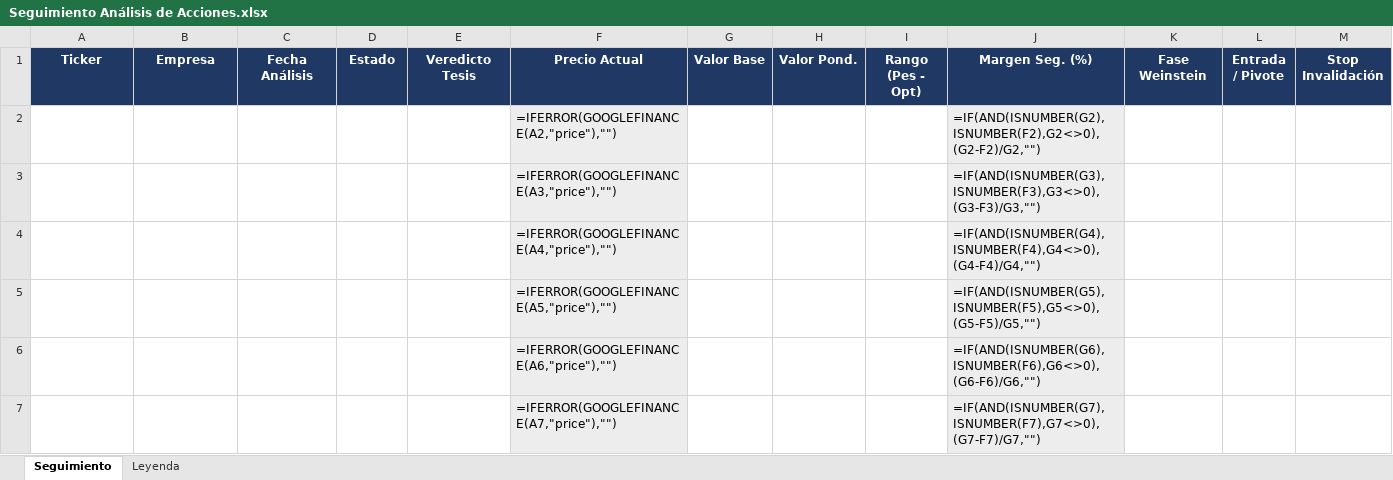
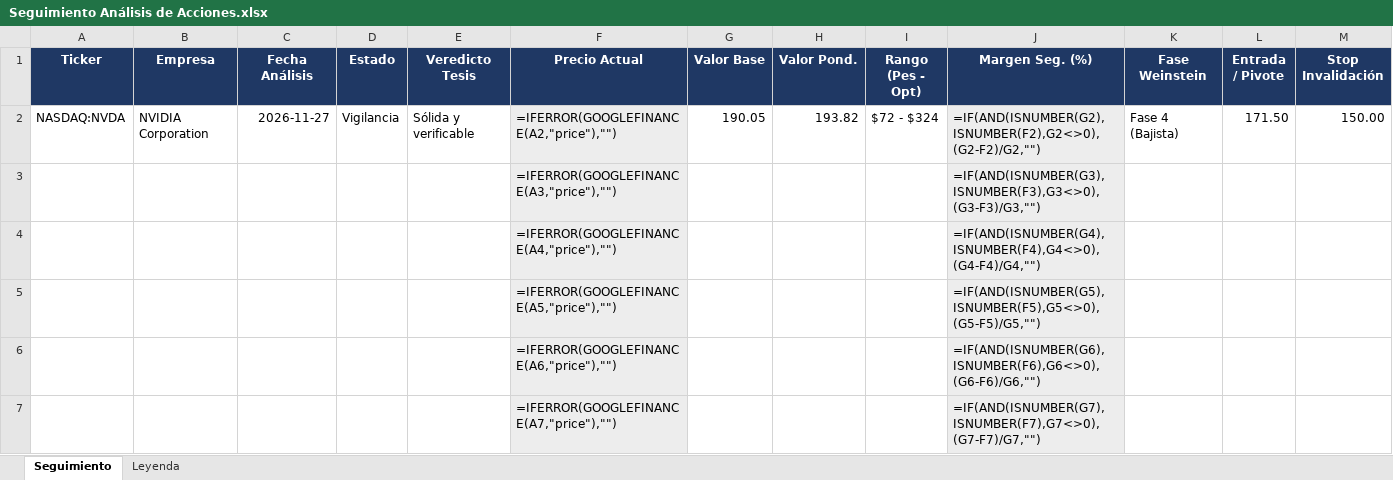
Before and after one commit to TheDonEduardo/analisis-empresas, an Excel workbook: seguimiento/Seguimiento Análisis de Acciones.xlsx, sheet Seguimiento, drawn as a sheet; only a part is shown; values as stored, in another font and other column widths than the file's, no borders; formulas without a stored value are shown as written; conditional formats not drawn; removed rows and columns are numbered as before the commit, all else as after; rows hold the shown columns only; the diff names each change by its address in the sheet, - before the commit and + after, or states it on an @@ line.

```diff
--- a/seguimiento/Seguimiento Análisis de Acciones.xlsx (sheet Seguimiento)
+++ b/seguimiento/Seguimiento Análisis de Acciones.xlsx (sheet Seguimiento)
-row 2:  |  |  |  |  | =IFERROR(GOOGLEFINANCE(A2,"price"),"") |  |  |  | =IF(AND(ISNUMBER(G2),ISNUMBER(F2),G2<>0),(G2-F2)/G2,"")
+row 2: NASDAQ:NVDA | NVIDIA Corporation | 2026-11-27 | Vigilancia | Sólida y verificable | =IFERROR(GOOGLEFINANCE(A2,"price"),"") | 190.05 | 193.82 | $72 - $324 | =IF(AND(ISNUMBER(G2),ISNUMBER(F2),G2<>0),(G2-F2)/G2,"") | Fase 4 (Bajista) | 171.50 | 150.00
```
Also changed, not shown: 4 other files.
